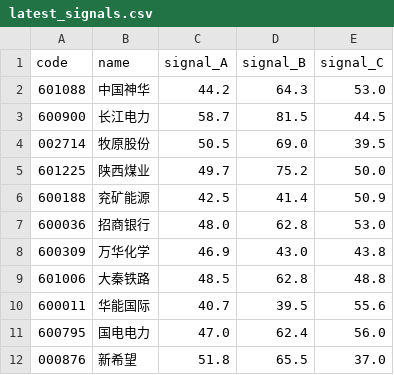
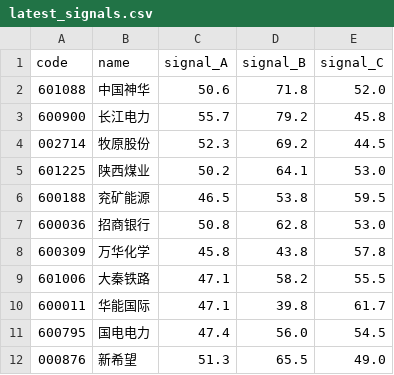
Before and after one commit to qinghuan0313/quant-strategy-platform, a CSV file: data/latest_signals.csv, drawn as a sheet; only a part is shown; the diff covers the shown part only.

```diff
--- a/data/latest_signals.csv
+++ b/data/latest_signals.csv
@@ -1,12 +1,12 @@
 code,name,signal_A,signal_B,signal_C
-601088,中国神华,44.2,64.3,53.0
-600900,长江电力,58.7,81.5,44.5
-002714,牧原股份,50.5,69.0,39.5
-601225,陕西煤业,49.7,75.2,50.0
-600188,兖矿能源,42.5,41.4,50.9
-600036,招商银行,48.0,62.8,53.0
-600309,万华化学,46.9,43.0,43.8
-601006,大秦铁路,48.5,62.8,48.8
-600011,华能国际,40.7,39.5,55.6
-600795,国电电力,47.0,62.4,56.0
-000876,新希望,51.8,65.5,37.0
+601088,中国神华,50.6,71.8,52.0
+600900,长江电力,55.7,79.2,45.8
+002714,牧原股份,52.3,69.2,44.5
+601225,陕西煤业,50.2,64.1,53.0
+600188,兖矿能源,46.5,53.8,59.5
+600036,招商银行,50.8,62.8,53.0
+600309,万华化学,45.8,43.8,57.8
+601006,大秦铁路,47.1,58.2,55.5
+600011,华能国际,47.1,39.8,61.7
+600795,国电电力,47.4,56.0,54.5
+000876,新希望,51.3,65.5,49.0
```
Also changed, not shown: 20 added rows and 24 edited cells elsewhere in this file, data/prices/600036.csv, data/prices/600426.csv, 40 other files.
